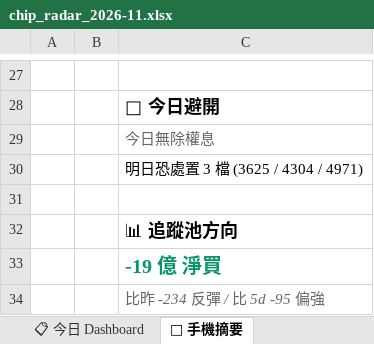
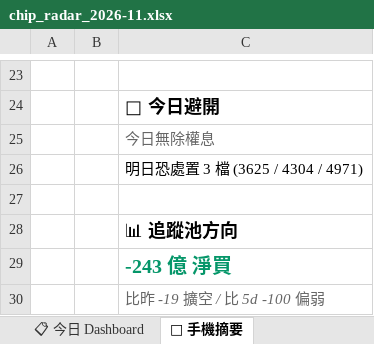
Before and after one commit to EdwardYY1224/CHIP_RADAR_TW, an Excel workbook: data/reports/chip_radar_2026-11.xlsx, sheet 📱 手機摘要, drawn as a sheet; only a part is shown, gaps mark what is left out; values as stored, in another font and other column widths than the file's, no borders; addresses are those after the commit; the diff covers the shown part only; the diff names each change by its address in the sheet, - before the commit and + after, or states it on an @@ line.

```diff
--- a/data/reports/chip_radar_2026-11.xlsx (sheet 📱 手機摘要)
+++ b/data/reports/chip_radar_2026-11.xlsx (sheet 📱 手機摘要)
-C29: -19 億 淨買
+C29: -243 億 淨買
-C30: 比昨 -234 反彈 / 比 5d -95 偏強
+C30: 比昨 -19 擴空 / 比 5d -100 偏弱
```
Also changed, not shown: 4 removed rows, 13 edited cells and cell formats elsewhere in this sheet, sheet 📋 今日 Dashboard, sheet 20261104, sheet 📌 Pinned Master 追蹤, sheet 📈 Quad 實戰追蹤, other sheet tabs, data/reports/latest.xlsx, 27 other files.
